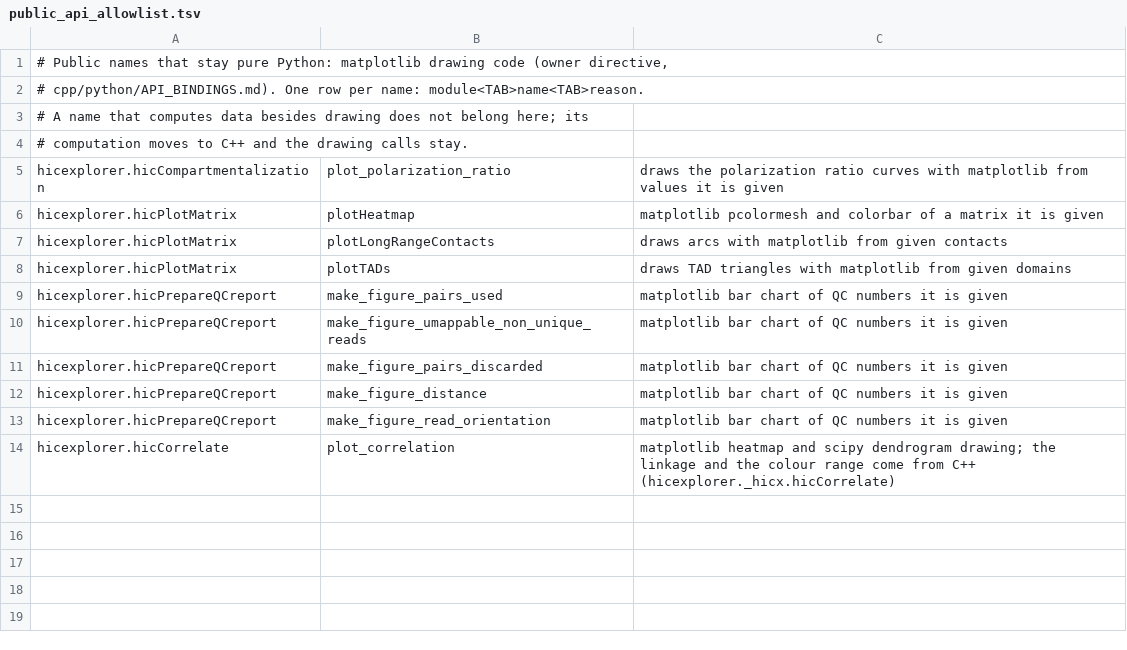
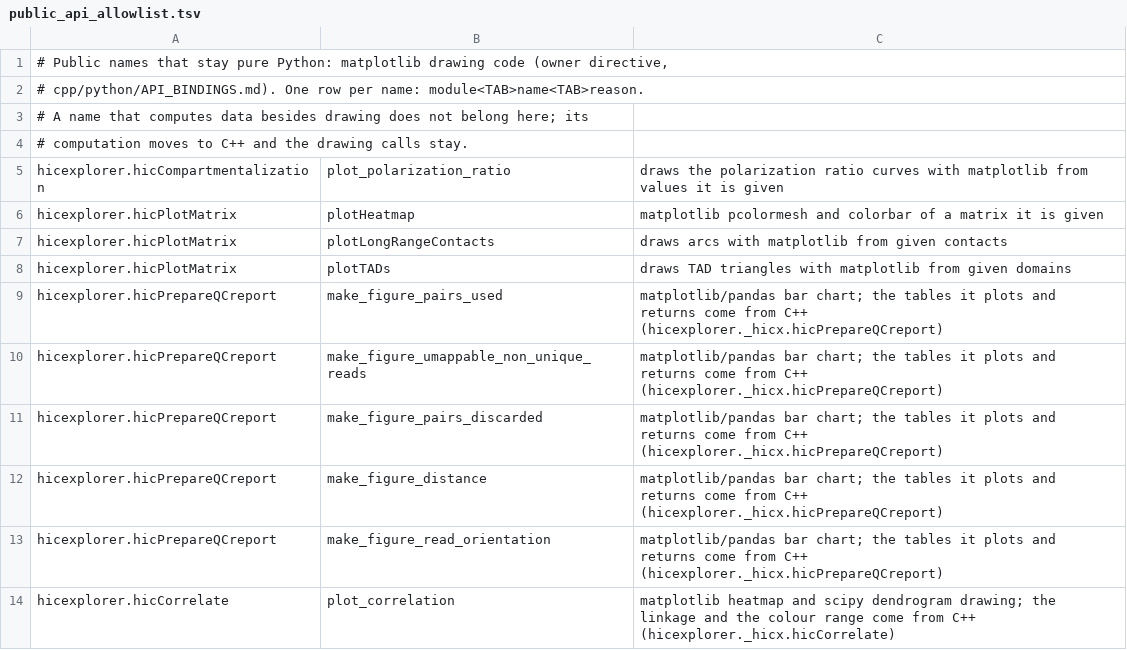
Before and after one commit to deeptools/HiCExplorer, a TSV file: cpp/scripts/public_api_allowlist.tsv, drawn as a sheet.

```diff
--- a/cpp/scripts/public_api_allowlist.tsv
+++ b/cpp/scripts/public_api_allowlist.tsv
@@ -8,7 +8,7 @@ hicexplorer.hicPlotMatrix	plotLongRangeContacts	draws arcs with matplotlib from
 hicexplorer.hicPlotMatrix	plotTADs	draws TAD triangles with matplotlib from given domains
-hicexplorer.hicPrepareQCreport	make_figure_pairs_used	matplotlib bar chart of QC numbers it is given
-hicexplorer.hicPrepareQCreport	make_figure_umappable_non_unique_reads	matplotlib bar chart of QC numbers it is given
-hicexplorer.hicPrepareQCreport	make_figure_pairs_discarded	matplotlib bar chart of QC numbers it is given
-hicexplorer.hicPrepareQCreport	make_figure_distance	matplotlib bar chart of QC numbers it is given
-hicexplorer.hicPrepareQCreport	make_figure_read_orientation	matplotlib bar chart of QC numbers it is given
+hicexplorer.hicPrepareQCreport	make_figure_pairs_used	matplotlib/pandas bar chart; the tables it plots and returns come from C++ (hicexplorer._hicx.hicPrepareQCreport)
+hicexplorer.hicPrepareQCreport	make_figure_umappable_non_unique_reads	matplotlib/pandas bar chart; the tables it plots and returns come from C++ (hicexplorer._hicx.hicPrepareQCreport)
+hicexplorer.hicPrepareQCreport	make_figure_pairs_discarded	matplotlib/pandas bar chart; the tables it plots and returns come from C++ (hicexplorer._hicx.hicPrepareQCreport)
+hicexplorer.hicPrepareQCreport	make_figure_distance	matplotlib/pandas bar chart; the tables it plots and returns come from C++ (hicexplorer._hicx.hicPrepareQCreport)
+hicexplorer.hicPrepareQCreport	make_figure_read_orientation	matplotlib/pandas bar chart; the tables it plots and returns come from C++ (hicexplorer._hicx.hicPrepareQCreport)
 hicexplorer.hicCorrelate	plot_correlation	matplotlib heatmap and scipy dendrogram drawing; the linkage and the colour range come from C++ (hicexplorer._hicx.hicCorrelate)
```
Also changed, not shown: 12 other files.
